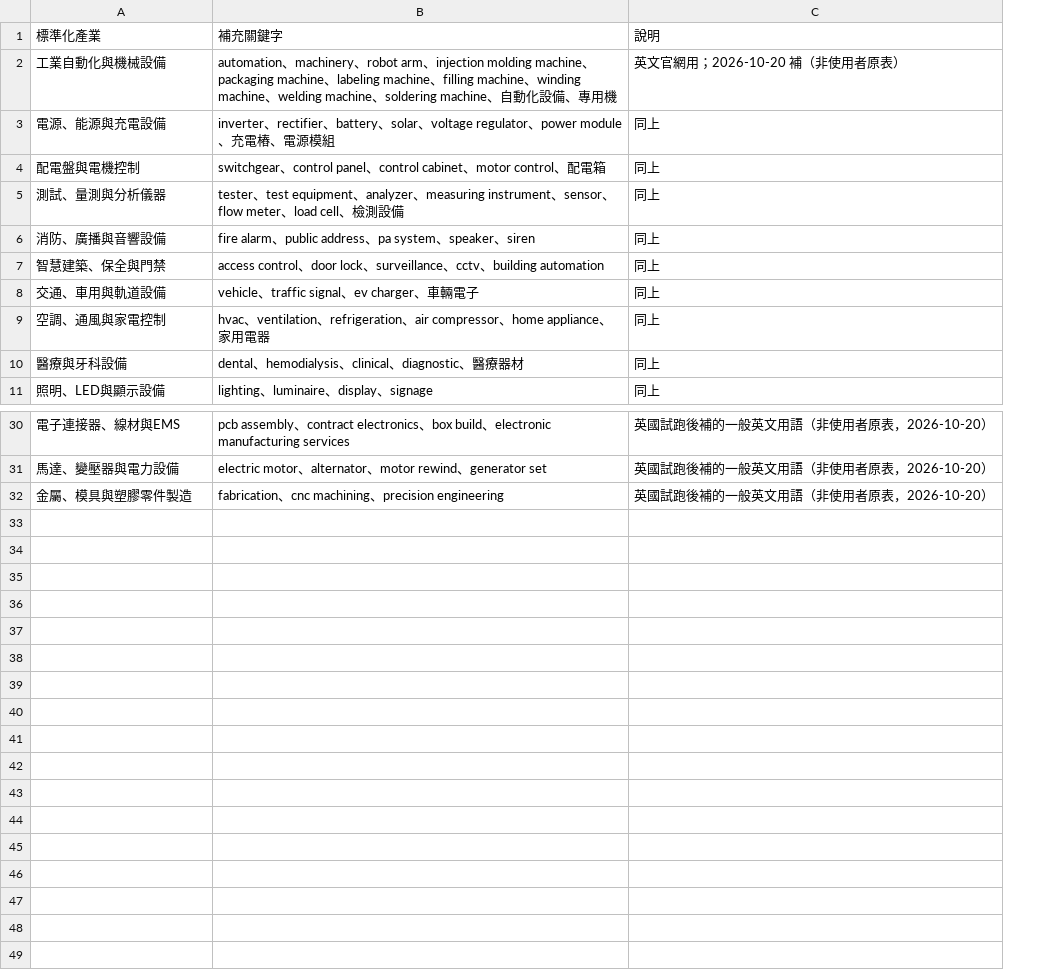
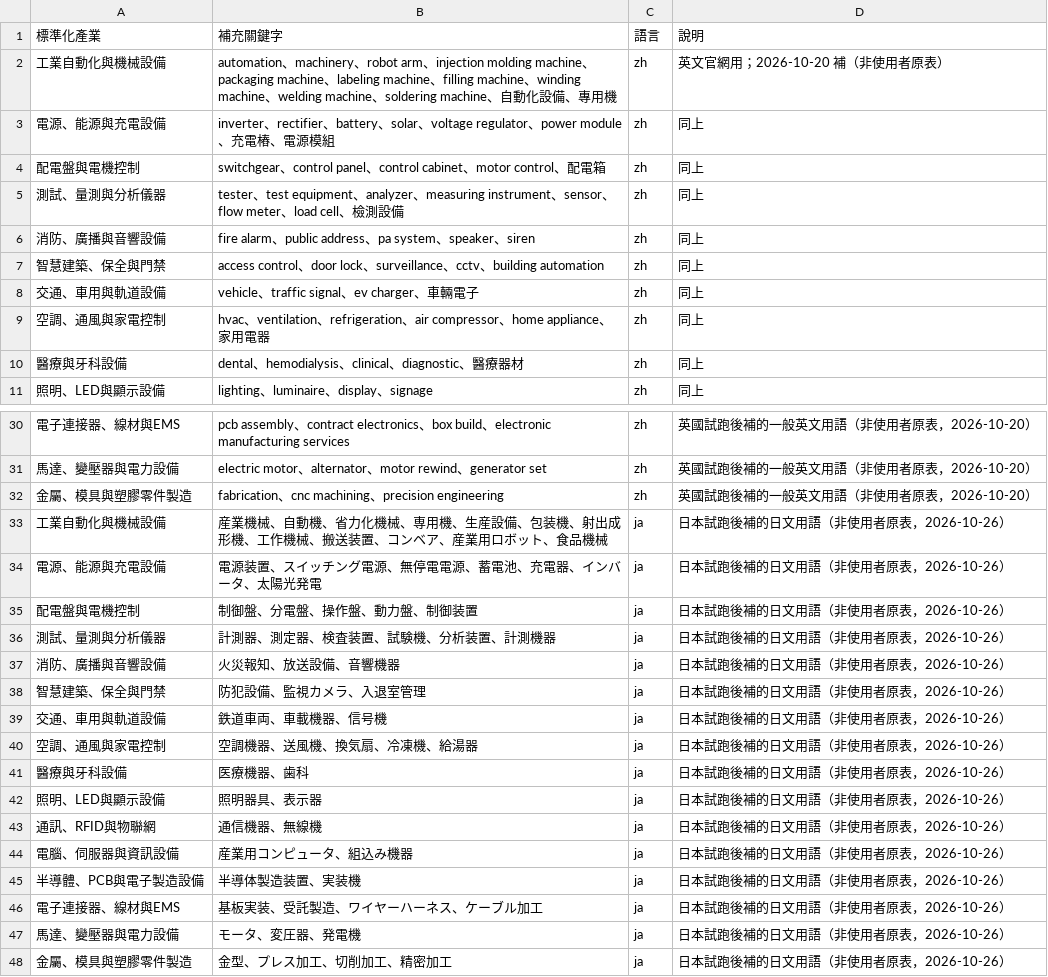
Before and after one commit to MarcusTseng0101/houda-leads, a CSV file: inputs/keywords_extra.csv, drawn as a sheet; only a part is shown, gaps mark what is left out; the diff names each change by its address in the sheet, - before the commit and + after, or states it on an @@ line.

```diff
--- a/inputs/keywords_extra.csv
+++ b/inputs/keywords_extra.csv
+column C (語言), rows 2-11: all zh; rows 30-32: all zh
+row 33: 工業自動化與機械設備 | 産業機械、自動機、省力化機械、専用機、生産設備、包装機、射出成形機、工作機械、搬送装置、コンベア、産業用ロボット、食品機械 | ja | 日本試跑後補的日文用語（非使用者原表，2026-10-26）
+row 34: 電源、能源與充電設備 | 電源装置、スイッチング電源、無停電電源、蓄電池、充電器、インバータ、太陽光発電 | ja | 日本試跑後補的日文用語（非使用者原表，2026-10-26）
+row 35: 配電盤與電機控制 | 制御盤、分電盤、操作盤、動力盤、制御装置 | ja | 日本試跑後補的日文用語（非使用者原表，2026-10-26）
+row 36: 測試、量測與分析儀器 | 計測器、測定器、検査装置、試験機、分析装置、計測機器 | ja | 日本試跑後補的日文用語（非使用者原表，2026-10-26）
+row 37: 消防、廣播與音響設備 | 火災報知、放送設備、音響機器 | ja | 日本試跑後補的日文用語（非使用者原表，2026-10-26）
+row 38: 智慧建築、保全與門禁 | 防犯設備、監視カメラ、入退室管理 | ja | 日本試跑後補的日文用語（非使用者原表，2026-10-26）
+row 39: 交通、車用與軌道設備 | 鉄道車両、車載機器、信号機 | ja | 日本試跑後補的日文用語（非使用者原表，2026-10-26）
+row 40: 空調、通風與家電控制 | 空調機器、送風機、換気扇、冷凍機、給湯器 | ja | 日本試跑後補的日文用語（非使用者原表，2026-10-26）
+row 41: 醫療與牙科設備 | 医療機器、歯科 | ja | 日本試跑後補的日文用語（非使用者原表，2026-10-26）
+row 42: 照明、LED與顯示設備 | 照明器具、表示器 | ja | 日本試跑後補的日文用語（非使用者原表，2026-10-26）
+row 43: 通訊、RFID與物聯網 | 通信機器、無線機 | ja | 日本試跑後補的日文用語（非使用者原表，2026-10-26）
+row 44: 電腦、伺服器與資訊設備 | 産業用コンピュータ、組込み機器 | ja | 日本試跑後補的日文用語（非使用者原表，2026-10-26）
+row 45: 半導體、PCB與電子製造設備 | 半導体製造装置、実装機 | ja | 日本試跑後補的日文用語（非使用者原表，2026-10-26）
+row 46: 電子連接器、線材與EMS | 基板実装、受託製造、ワイヤーハーネス、ケーブル加工 | ja | 日本試跑後補的日文用語（非使用者原表，2026-10-26）
+row 47: 馬達、變壓器與電力設備 | モータ、変圧器、発電機 | ja | 日本試跑後補的日文用語（非使用者原表，2026-10-26）
+row 48: 金屬、模具與塑膠零件製造 | 金型、プレス加工、切削加工、精密加工 | ja | 日本試跑後補的日文用語（非使用者原表，2026-10-26）
```
Also changed, not shown: 13 other files.
